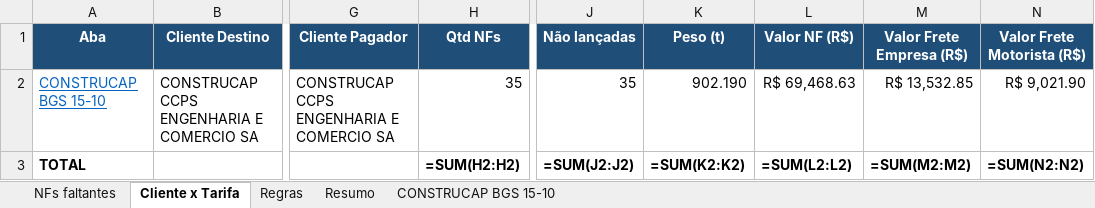
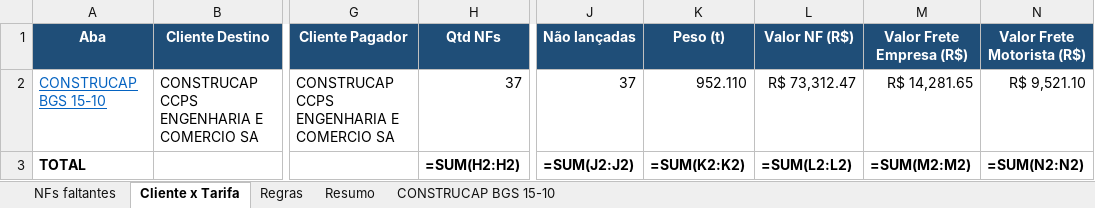
Before and after one commit to antoniolobatoadm-gif/WHATS, an Excel workbook: NFs_novembro/NFs_faltantes.xlsx, sheet Cliente x Tarifa, drawn as a sheet; only a part is shown, gaps mark what is left out; values as stored, in another font and other column widths than the file's, no borders; formulas without a stored value are shown as written; the diff names each change by its address in the sheet, - before the commit and + after, or states it on an @@ line.

```diff
--- a/NFs_novembro/NFs_faltantes.xlsx (sheet Cliente x Tarifa)
+++ b/NFs_novembro/NFs_faltantes.xlsx (sheet Cliente x Tarifa)
-H2 (Qtd NFs): 35
+H2 (Qtd NFs): 37
-J2 (Não lançadas): 35
+J2 (Não lançadas): 37
-K2 (Peso (t)): 902.190
+K2 (Peso (t)): 952.110
-L2 (Valor NF (R$)): R$ 69,468.63
+L2 (Valor NF (R$)): R$ 73,312.47
-M2 (Valor Frete Empresa (R$)): R$ 13,532.85
+M2 (Valor Frete Empresa (R$)): R$ 14,281.65
-N2 (Valor Frete Motorista (R$)): R$ 9,021.90
+N2 (Valor Frete Motorista (R$)): R$ 9,521.10
```
Also changed, not shown: sheet NFs faltantes, sheet CONSTRUCAP BGS 15-10, sheet Resumo, NFs_novembro/Chaves_NFe_por_Cliente_Tarifa.xlsx, NFs_novembro/Relatorio_NFs.xlsx, 4 other files.
